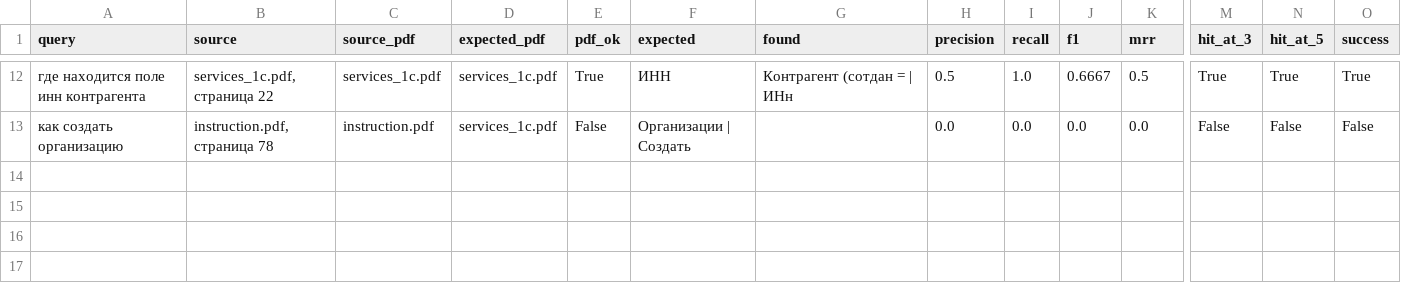
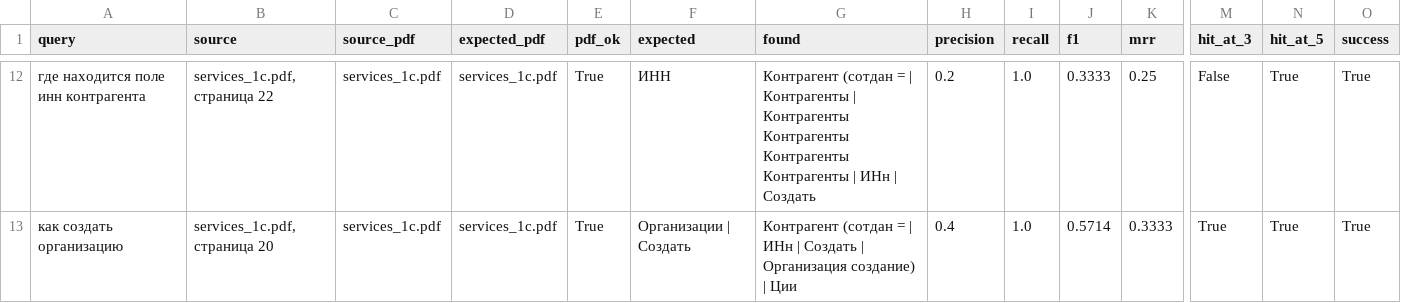
Before and after one commit to kazekagyeee/visual-language-ui-embedder, a CSV file: reports/ui_retrieval_eval.csv, drawn as a sheet; only a part is shown, gaps mark what is left out; the diff covers the shown part only; the diff names each change by its address in the sheet, - before the commit and + after, or states it on an @@ line.

```diff
--- a/reports/ui_retrieval_eval.csv
+++ b/reports/ui_retrieval_eval.csv
-G12 (found): …= | ИНн
+G12 (found): …= | Контрагенты | Контрагенты Контрагенты Контрагенты Контрагенты | ИНн | Создать
-H12 (precision): 0.5
+H12 (precision): 0.2
-J12 (f1): 0.6667
+J12 (f1): 0.3333
-K12 (mrr): 0.5
+K12 (mrr): 0.25
-M12 (hit_at_3): True
+M12 (hit_at_3): False
-B13 (source): instruction.pdf, страница 78
+B13 (source): services_1c.pdf, страница 20
-C13 (source_pdf): instruction.pdf
+C13 (source_pdf): services_1c.pdf
-E13 (pdf_ok): False
+E13 (pdf_ok): True
-G13 (found): (empty)
+G13 (found): Контрагент (сотдан = | ИНн | Создать | Организация создание) | Ции
-H13 (precision): 0.0
+H13 (precision): 0.4
-I13 (recall): 0.0
+I13 (recall): 1.0
-J13 (f1): 0.0
+J13 (f1): 0.5714
-K13 (mrr): 0.0
+K13 (mrr): 0.3333
-M13 (hit_at_3): False
+M13 (hit_at_3): True
-N13 (hit_at_5): False
+N13 (hit_at_5): True
-O13 (success): False
+O13 (success): True
```
Also changed, not shown: 33 edited cells elsewhere in this file, 20 other files.
